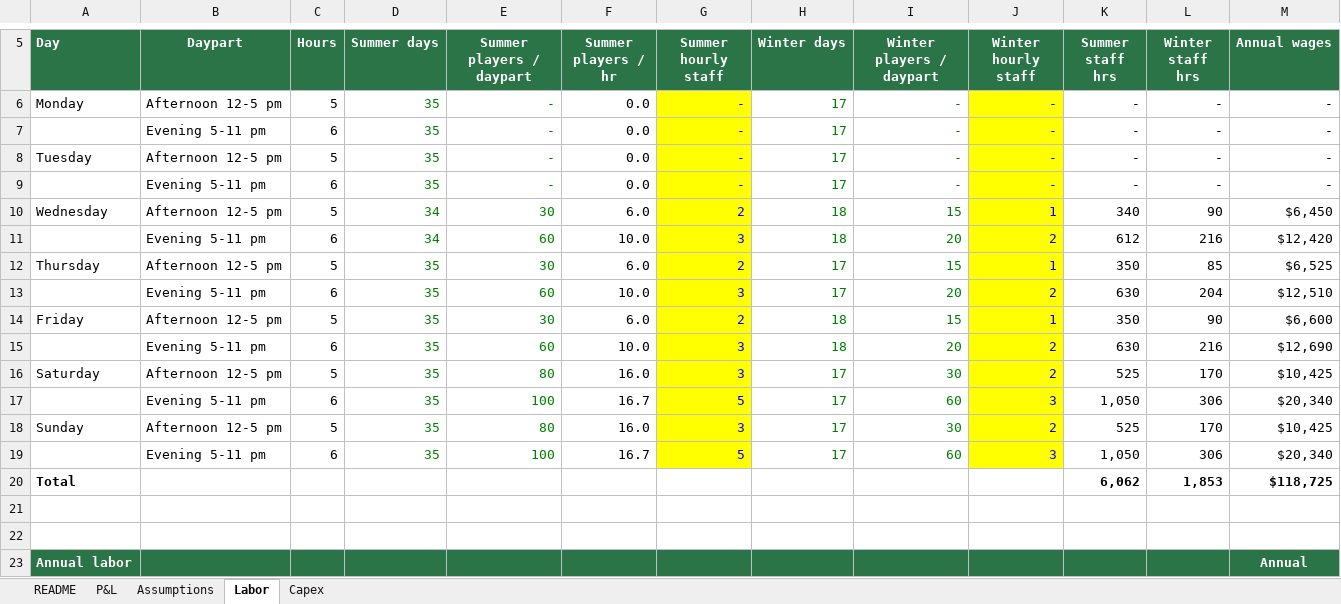
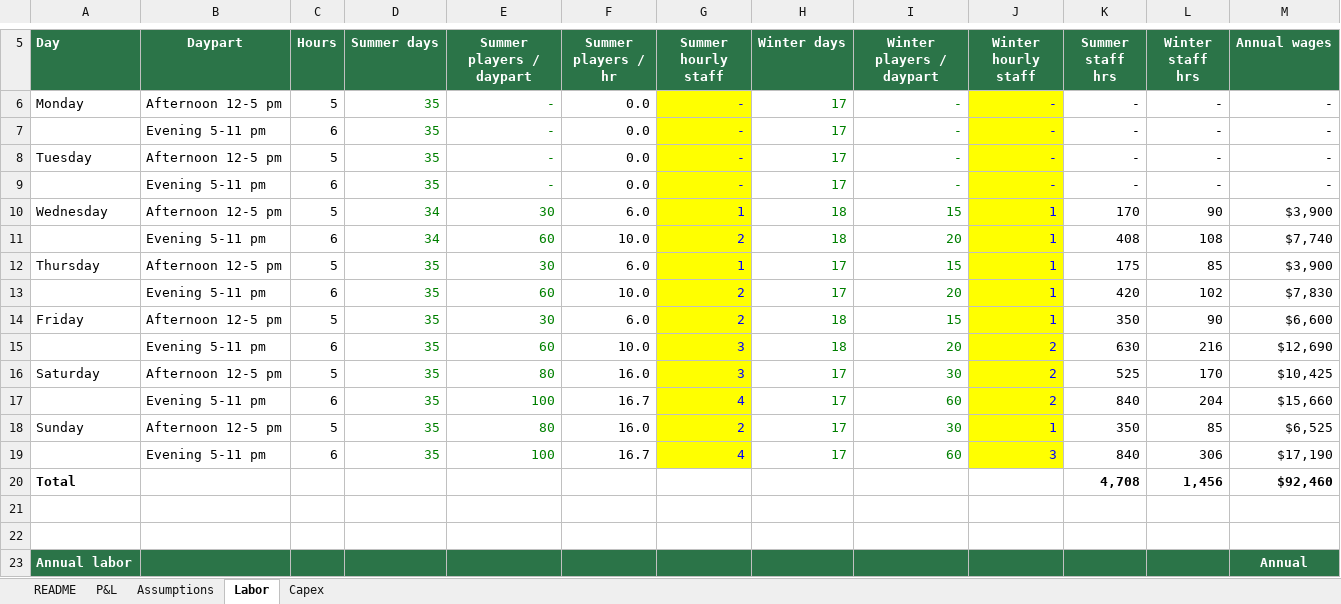
Before and after one commit to evanllewellynjones/Mini_Golf, an Excel workbook: 806-Ramseur-PnL.xlsx, sheet Labor, drawn as a sheet; only a part is shown, gaps mark what is left out; values as stored, in another font and other column widths than the file's, no borders; removed rows and columns are numbered as before the commit, all else as after; the diff covers the shown part only; the diff names each change by its address in the sheet, - before the commit and + after, or states it on an @@ line.

```diff
--- a/806-Ramseur-PnL.xlsx (sheet Labor)
+++ b/806-Ramseur-PnL.xlsx (sheet Labor)
-G10 (Summer hourly staff): 2
+G10 (Summer hourly staff): 1
-K10 (Summer staff hrs): 340
+K10 (Summer staff hrs): 170
-M10 (Annual wages): $6,450
+M10 (Annual wages): $3,900
-G11 (Summer hourly staff): 3
+G11 (Summer hourly staff): 2
-J11 (Winter hourly staff): 2
+J11 (Winter hourly staff): 1
-K11 (Summer staff hrs): 612
+K11 (Summer staff hrs): 408
-L11 (Winter staff hrs): 216
+L11 (Winter staff hrs): 108
-M11 (Annual wages): $12,420
+M11 (Annual wages): $7,740
-G12 (Summer hourly staff): 2
+G12 (Summer hourly staff): 1
-K12 (Summer staff hrs): 350
+K12 (Summer staff hrs): 175
-M12 (Annual wages): $6,525
+M12 (Annual wages): $3,900
-G13 (Summer hourly staff): 3
+G13 (Summer hourly staff): 2
-J13 (Winter hourly staff): 2
+J13 (Winter hourly staff): 1
-K13 (Summer staff hrs): 630
+K13 (Summer staff hrs): 420
-L13 (Winter staff hrs): 204
+L13 (Winter staff hrs): 102
-M13 (Annual wages): $12,510
+M13 (Annual wages): $7,830
-G17 (Summer hourly staff): 5
+G17 (Summer hourly staff): 4
-J17 (Winter hourly staff): 3
+J17 (Winter hourly staff): 2
-K17 (Summer staff hrs): 1,050
+K17 (Summer staff hrs): 840
-L17 (Winter staff hrs): 306
+L17 (Winter staff hrs): 204
-M17 (Annual wages): $20,340
+M17 (Annual wages): $15,660
-G18 (Summer hourly staff): 3
+G18 (Summer hourly staff): 2
-J18 (Winter hourly staff): 2
+J18 (Winter hourly staff): 1
-K18 (Summer staff hrs): 525
+K18 (Summer staff hrs): 350
-L18 (Winter staff hrs): 170
+L18 (Winter staff hrs): 85
-M18 (Annual wages): $10,425
+M18 (Annual wages): $6,525
-G19 (Summer hourly staff): 5
+G19 (Summer hourly staff): 4
-K19 (Summer staff hrs): 1,050
+K19 (Summer staff hrs): 840
-M19 (Annual wages): $20,340
+M19 (Annual wages): $17,190
-row 20: Total |  |  |  |  |  |  |  |  |  | 6,062 | 1,853 | $118,725
+row 20: Total |  |  |  |  |  |  |  |  |  | 4,708 | 1,456 | $92,460
```
Also changed, not shown: 4 edited cells elsewhere in this sheet, sheet Capex, sheet P&L, formulas that keep their value, 3 other files.
